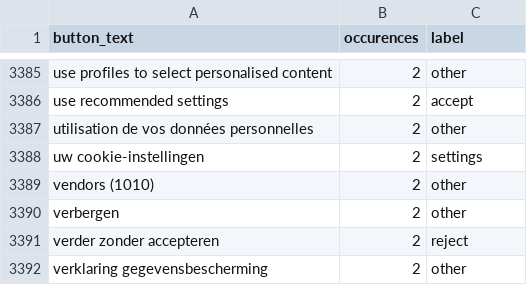
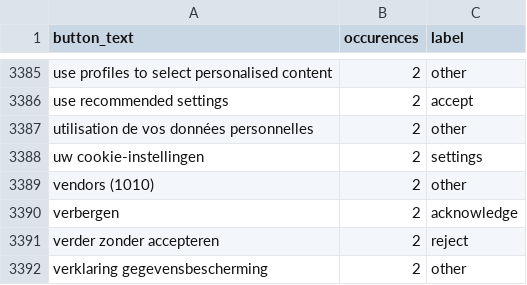
Before and after one commit to duckduckgo/autoconsent, a CSV file: data/labelled-button-texts.csv, drawn as a sheet; only a part is shown, gaps mark what is left out.

```diff
--- a/data/labelled-button-texts.csv
+++ b/data/labelled-button-texts.csv
@@ -3389,3 +3389,3 @@ uw cookie-instellingen,2,settings
 vendors (1010),2,other
-verbergen,2,other
+verbergen,2,acknowledge
 verder zonder accepteren,2,reject
```
Also changed, not shown: 2 other files.
